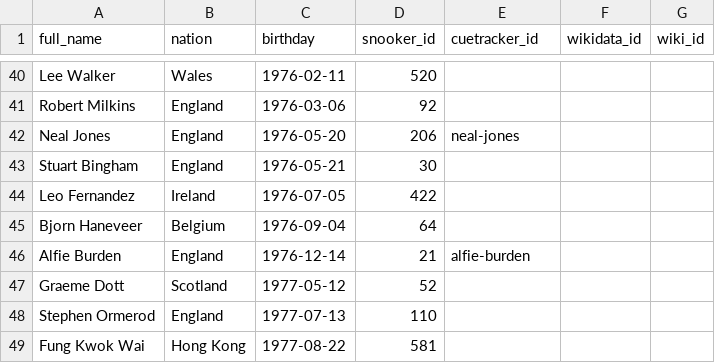
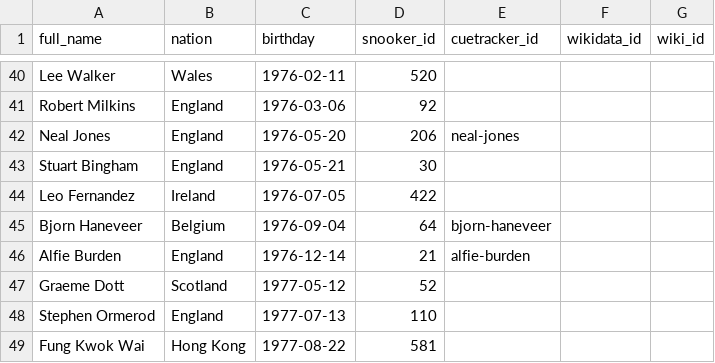
Before and after one commit to dreamerminsk/wiki-langs, a CSV file: players/1970.births.csv, drawn as a sheet; only a part is shown, gaps mark what is left out.

```diff
--- a/players/1970.births.csv
+++ b/players/1970.births.csv
@@ -44,3 +44,3 @@ Stuart Bingham,England,1976-05-21,30,,,
 Leo Fernandez,Ireland,1976-07-05,422,,,
-Bjorn Haneveer,Belgium,1976-09-04,64,,,
+Bjorn Haneveer,Belgium,1976-09-04,64,bjorn-haneveer,,
 Alfie Burden,England,1976-12-14,21,alfie-burden,,
```
Also changed, not shown: players/0000.births.csv, 1 other file.
